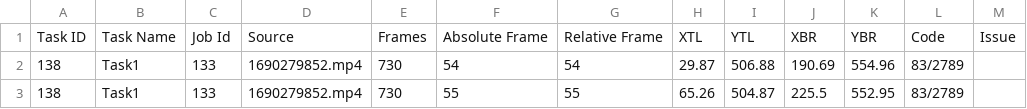
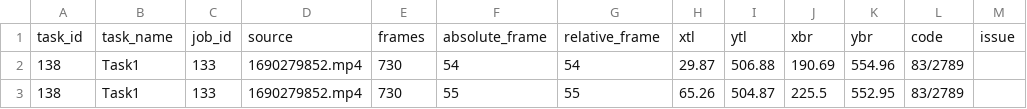
Before and after one commit to Robust-Rail/Vision-on-the-Move-Hazmat-Plate-Recognition, a CSV file: data/labels_dataframe.csv, drawn as a sheet; only a part is shown; removed rows and columns are numbered as before the commit, all else as after; the diff names each change by its address in the sheet, - before the commit and + after, or states it on an @@ line.

Commit message:
Refactor: Standardize column names in labels_dataframe.csv and improve annotation processing in converters

```diff
--- a/data/labels_dataframe.csv
+++ b/data/labels_dataframe.csv
-row 1: Task ID | Task Name | Job Id | Source | Frames | Absolute Frame | Relative Frame | XTL | YTL | XBR | YBR | Code | Issue
+row 1: task_id | task_name | job_id | source | frames | absolute_frame | relative_frame | xtl | ytl | xbr | ybr | code | issue
```
Also changed, not shown: 3 other files.
